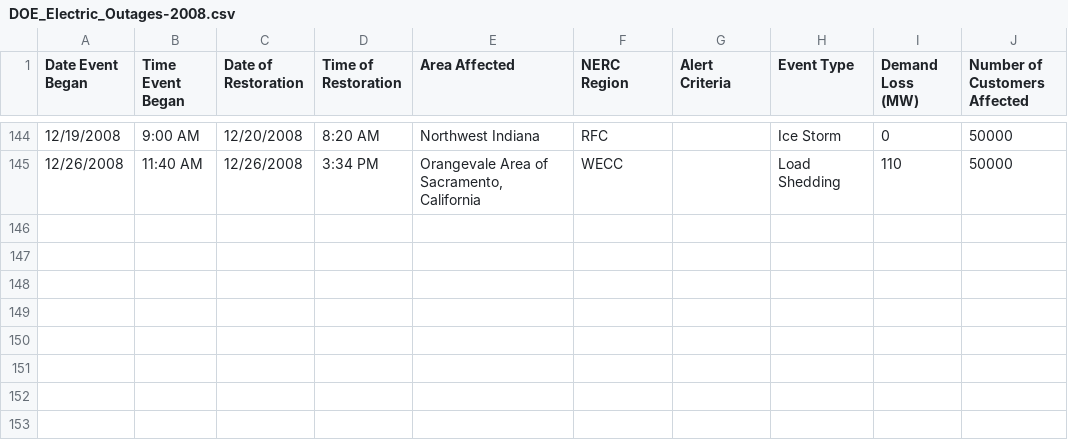
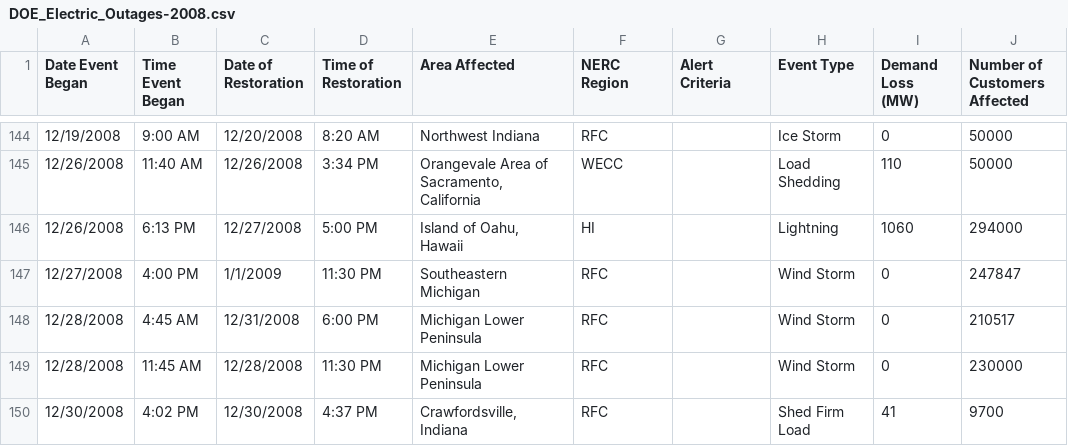
Before and after one commit to SeanTFarr/Maven_Power_Outage_Challenge, a CSV file: DOE_Outages/DOE_Electric_Outages-2008.csv, drawn as a sheet; only a part is shown, gaps mark what is left out.

```diff
--- a/DOE_Outages/DOE_Electric_Outages-2008.csv
+++ b/DOE_Outages/DOE_Electric_Outages-2008.csv
@@ -145 +145,6 @@
 12/26/2008,11:40 AM,12/26/2008,3:34 PM,"Orangevale Area of Sacramento, California",WECC,,Load Shedding,110,50000
+12/26/2008,6:13 PM,12/27/2008,5:00 PM,"Island of Oahu, Hawaii",HI,,Lightning,1060,294000
+12/27/2008,4:00 PM,1/1/2009,11:30 PM,Southeastern Michigan,RFC,,Wind Storm,0,247847
+12/28/2008,4:45 AM,12/31/2008,6:00 PM,Michigan Lower Peninsula,RFC,,Wind Storm,0,210517
+12/28/2008,11:45 AM,12/28/2008,11:30 PM,Michigan Lower Peninsula,RFC,,Wind Storm,0,230000
+12/30/2008,4:02 PM,12/30/2008,4:37 PM,"Crawfordsville, Indiana",RFC,,Shed Firm Load,41,9700
```
Also changed, not shown: DOE_Outages/DOE_Electric_Outages-2003.csv, DOE_Outages/DOE_Electric_Outages-2004.csv, 6 other files.
